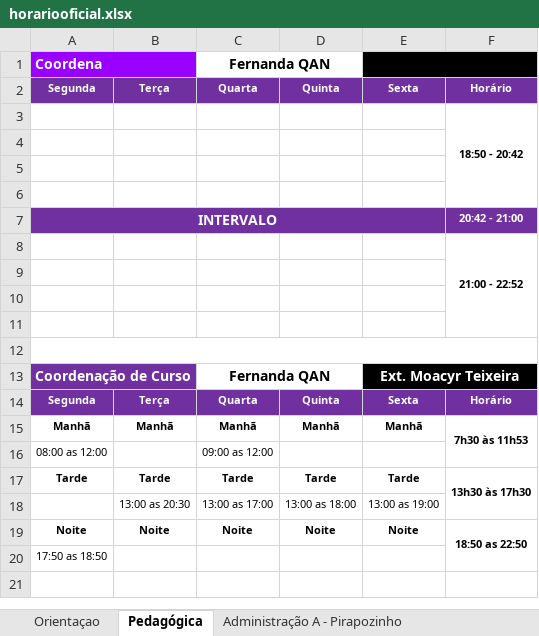
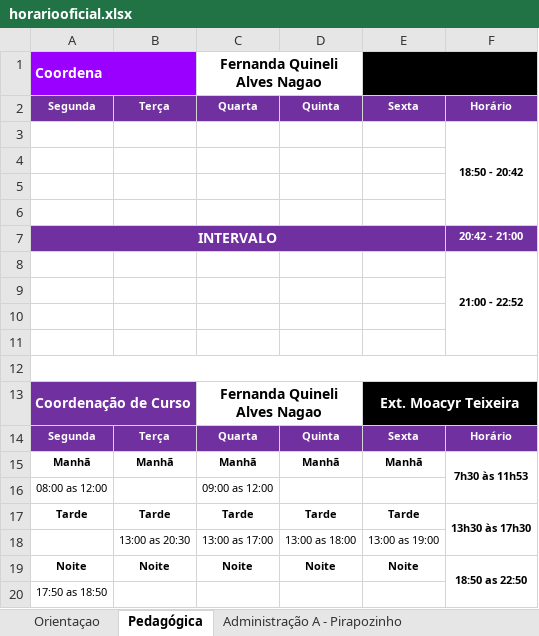
Before and after one commit to aprendendonuvem/arquivos, an Excel workbook: horariooficial.xlsx, sheet Pedagógica, drawn as a sheet; values as stored, in another font and other column widths than the file's, no borders; the diff names each change by its address in the sheet, - before the commit and + after, or states it on an @@ line.

```diff
--- a/horariooficial.xlsx (sheet Pedagógica)
+++ b/horariooficial.xlsx (sheet Pedagógica)
-C1: Fernanda QAN
+C1: Fernanda Quineli Alves Nagao
-C13: Fernanda QAN
+C13: Fernanda Quineli Alves Nagao
```
Also changed, not shown: sheet Orientaçao, 1 other file.
